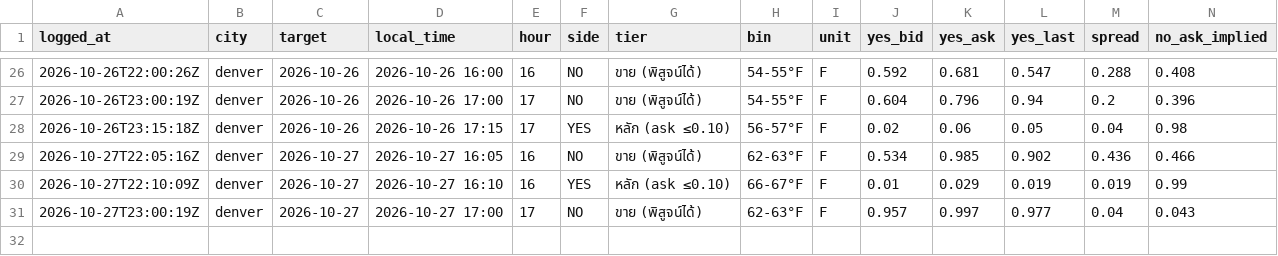
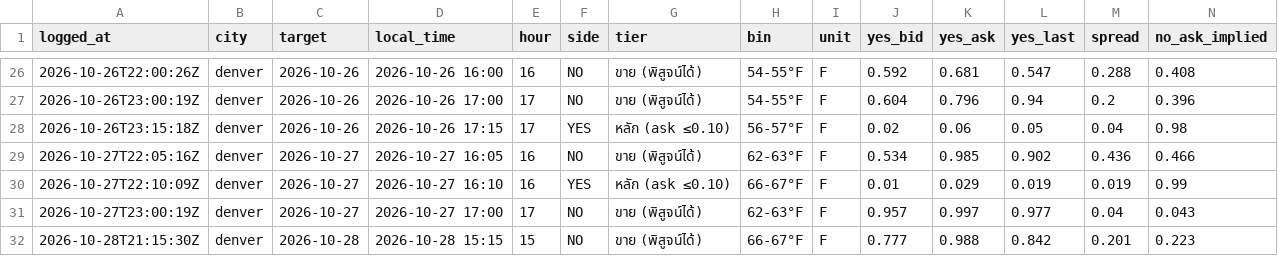
Before and after one commit to jampongsathorn/wxedge, a CSV file: data/cheap_live_log.csv, drawn as a sheet; only a part is shown, gaps mark what is left out; rows hold the shown columns only; the diff names each change by its address in the sheet, - before the commit and + after, or states it on an @@ line.

```diff
--- a/data/cheap_live_log.csv
+++ b/data/cheap_live_log.csv
+row 32: 2026-10-28T21:15:30Z | denver | 2026-10-28 | 2026-10-28 15:15 | 15 | NO | ขาย (พิสูจน์ได้) | 66-67°F | F | 0.777 | 0.988 | 0.842 | 0.201 | 0.223
```
Also changed, not shown: 5 other files.
